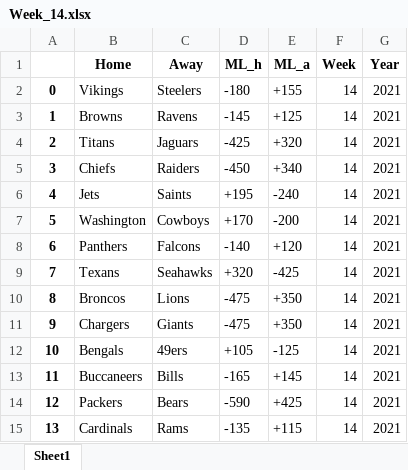
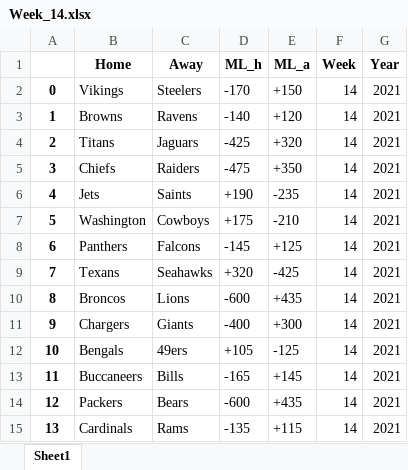
Before and after one commit to tylerengland25/NFL, an Excel workbook: backend/data/odds/2021/Week_14.xlsx, sheet Sheet1, drawn as a sheet; values as stored, in another font and other column widths than the file's, no borders; the diff names each change by its address in the sheet, - before the commit and + after, or states it on an @@ line.

```diff
--- a/backend/data/odds/2021/Week_14.xlsx (sheet Sheet1)
+++ b/backend/data/odds/2021/Week_14.xlsx (sheet Sheet1)
-D2 (ML_h): -180
+D2 (ML_h): -170
-E2 (ML_a): +155
+E2 (ML_a): +150
-D3 (ML_h): -145
+D3 (ML_h): -140
-E3 (ML_a): +125
+E3 (ML_a): +120
-D5 (ML_h): -450
+D5 (ML_h): -475
-E5 (ML_a): +340
+E5 (ML_a): +350
-D6 (ML_h): +195
+D6 (ML_h): +190
-E6 (ML_a): -240
+E6 (ML_a): -235
-D7 (ML_h): +170
+D7 (ML_h): +175
-E7 (ML_a): -200
+E7 (ML_a): -210
-D8 (ML_h): -140
+D8 (ML_h): -145
-E8 (ML_a): +120
+E8 (ML_a): +125
-D10 (ML_h): -475
+D10 (ML_h): -600
-E10 (ML_a): +350
+E10 (ML_a): +435
-D11 (ML_h): -475
+D11 (ML_h): -400
-E11 (ML_a): +350
+E11 (ML_a): +300
-D14 (ML_h): -590
+D14 (ML_h): -600
-E14 (ML_a): +425
+E14 (ML_a): +435
```
Also changed, not shown: backend/data/odds/nfl odds 2021-22.xlsx, 11 other files.
